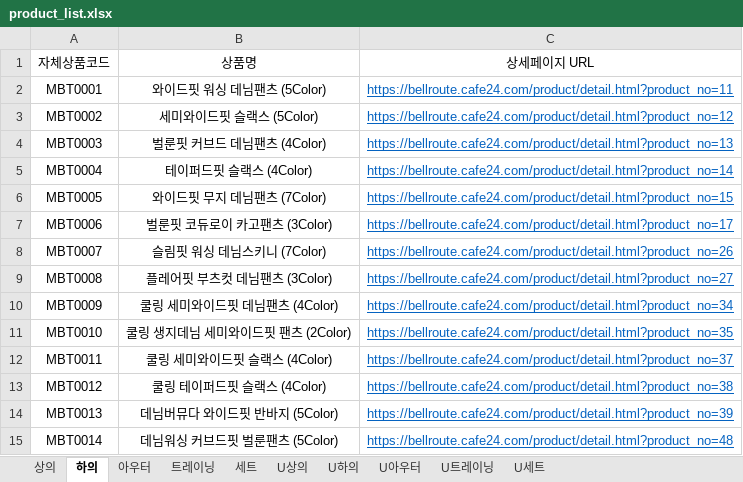
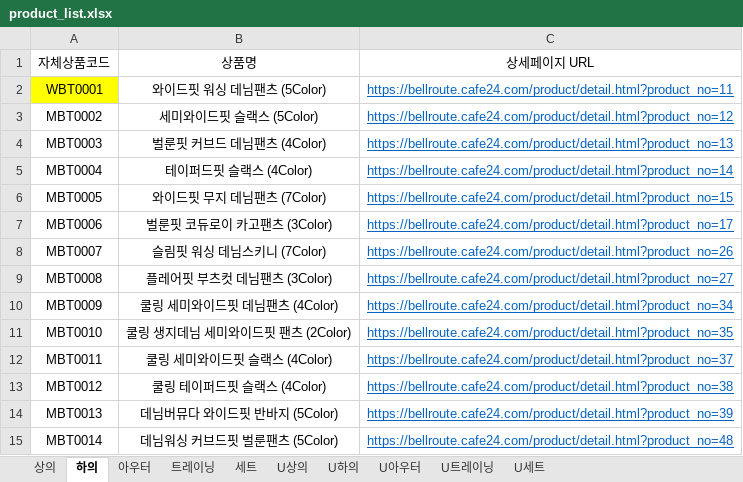
Before and after one commit to gillman7-ai/bellroute-image-hosting, an Excel workbook: product_search/product_list.xlsx, sheet 하의, drawn as a sheet; values as stored, in another font and other column widths than the file's, no borders; charts and pictures not drawn; the diff names each change by its address in the sheet, - before the commit and + after, or states it on an @@ line.

```diff
--- a/product_search/product_list.xlsx (sheet 하의)
+++ b/product_search/product_list.xlsx (sheet 하의)
-A2: MBT0001
+A2: WBT0001
-A2 fill: none
+A2 fill: #FFFF00
```
Also changed, not shown: 45 other files.
